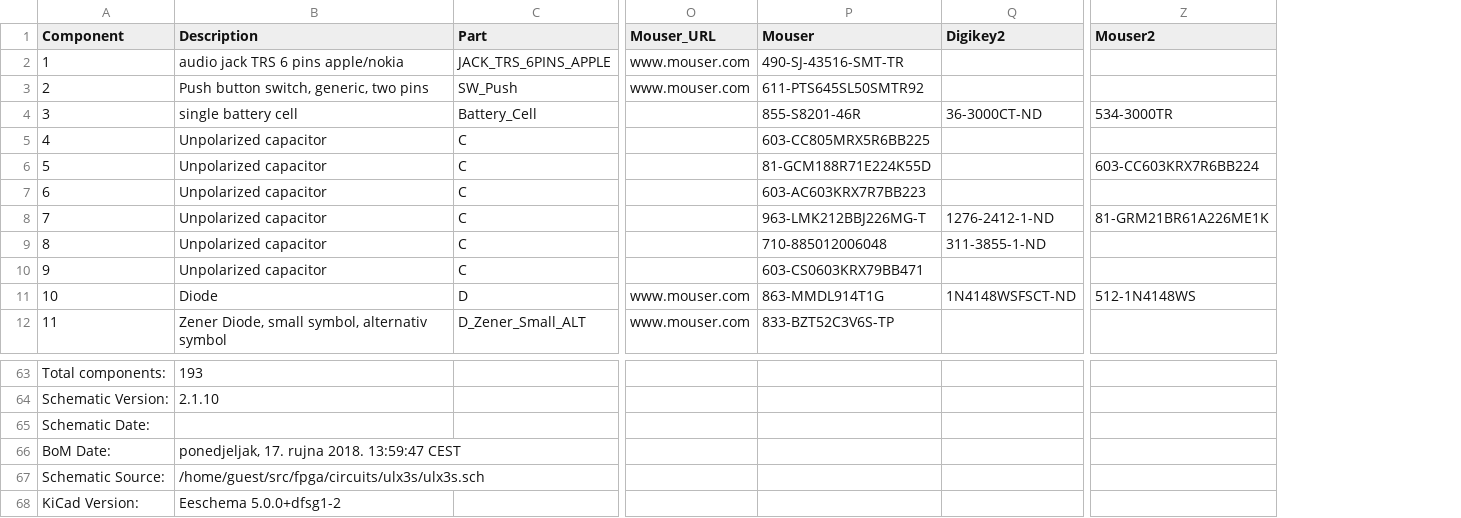
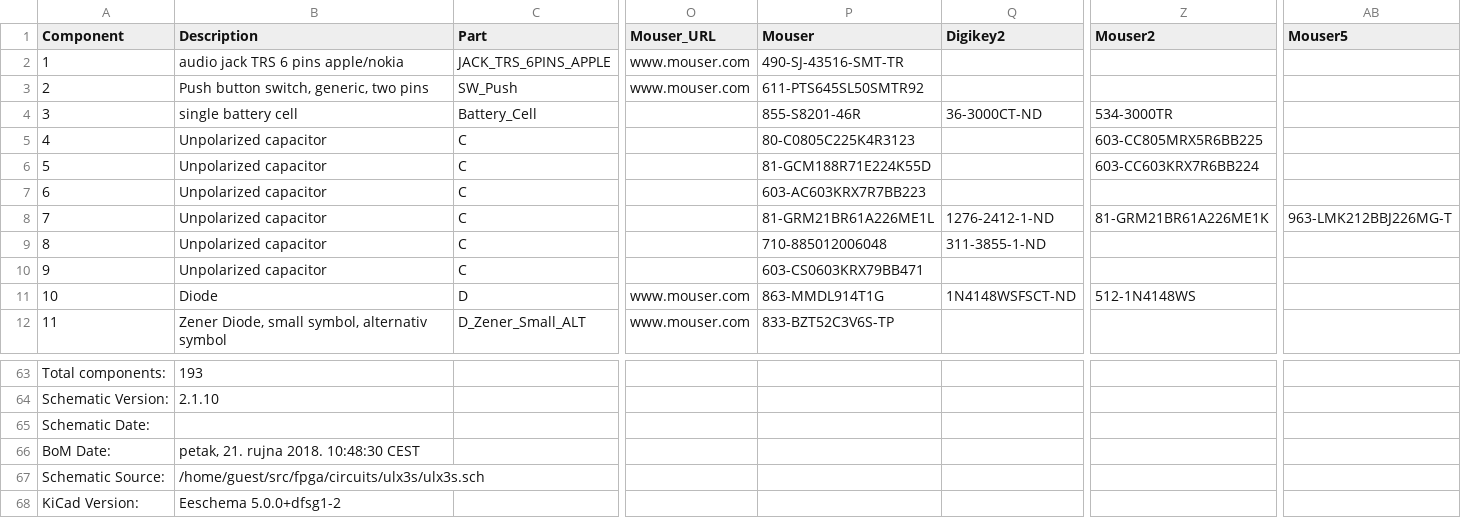
Before and after one commit to emard/ulx3s, a CSV file: doc/ulx3s_bom.csv, drawn as a sheet; only a part is shown, gaps mark what is left out; the diff names each change by its address in the sheet, - before the commit and + after, or states it on an @@ line.

Commit message:
BOM update Mouser PN 2.2uF 22uF

```diff
--- a/doc/ulx3s_bom.csv
+++ b/doc/ulx3s_bom.csv
+column AB (Mouser5), row 8: 963-LMK212BBJ226MG-T
-P5 (Mouser): 603-CC805MRX5R6BB225
+P5 (Mouser): 80-C0805C225K4R3123
-Z5 (Mouser2): (empty)
+Z5 (Mouser2): 603-CC805MRX5R6BB225
-P8 (Mouser): 963-LMK212BBJ226MG-T
+P8 (Mouser): 81-GRM21BR61A226ME1L
-B66 (Description): ponedjeljak, 17. rujna 2018. 13:59:47 CEST
+B66 (Description): petak, 21. rujna 2018. 10:48:30 CEST
```
Also changed, not shown: 1-click-bom.tsv.
